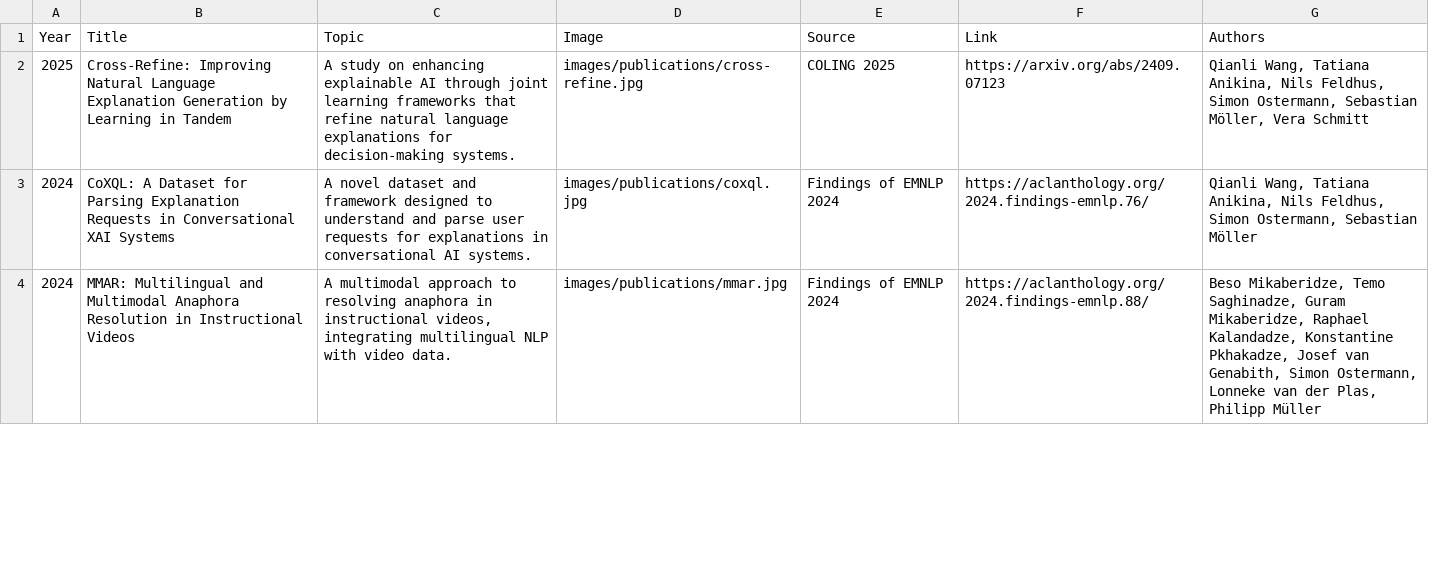
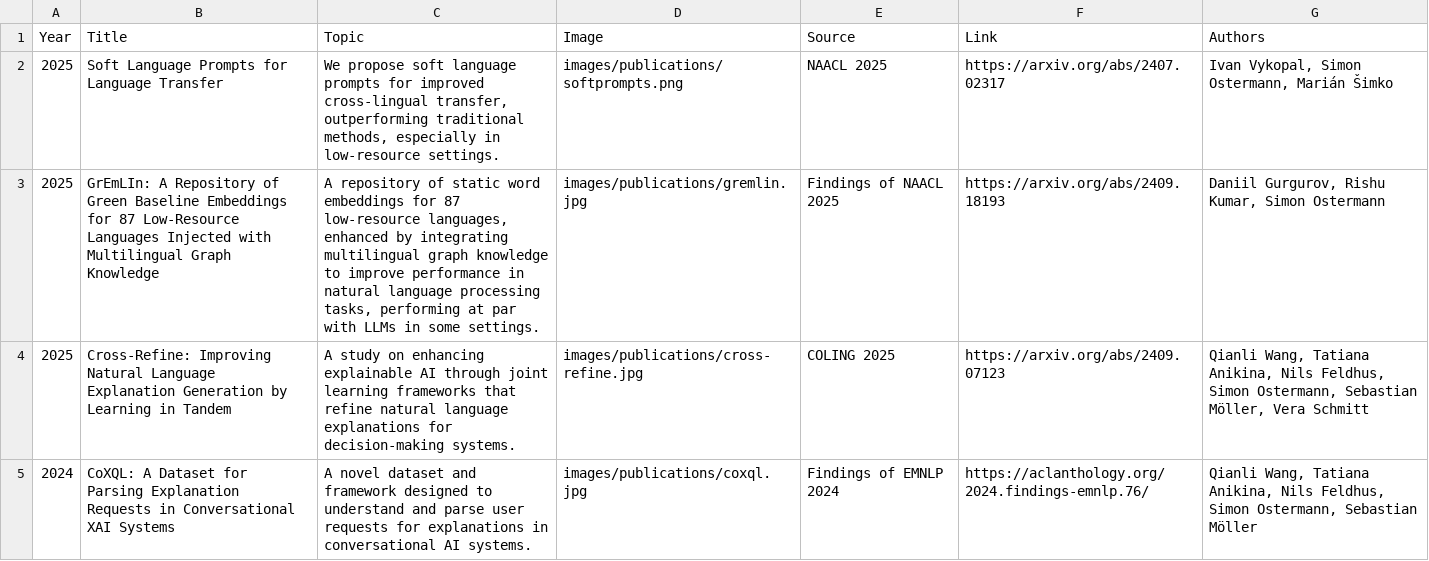
Before and after one commit to SimonOst/home, a TSV file: publications.tsv, drawn as a sheet; only a part is shown; the shorter side is filled out with more unchanged rows.

Commit message:
Add NAACL

```diff
--- a/publications.tsv
+++ b/publications.tsv
@@ -1,2 +1,4 @@
 Year	Title	Topic	Image	Source	Link	Authors
+2025	Soft Language Prompts for Language Transfer	We propose soft language prompts for improved cross-lingual transfer, outperforming traditional methods, especially in low-resource settings.	images/publications/softprompts.png	NAACL 2025	https://arxiv.org/abs/2407.02317	"Ivan Vykopal, Simon Ostermann, Marián Šimko"
+2025	GrEmLIn: A Repository of Green Baseline Embeddings for 87 Low-Resource Languages Injected with Multilingual Graph Knowledge	A repository of static word embeddings for 87 low-resource languages, enhanced by integrating multilingual graph knowledge to improve performance in natural language processing tasks, performing at par with LLMs in some settings.	images/publications/gremlin.jpg	Findings of NAACL 2025	https://arxiv.org/abs/2409.18193	"Daniil Gurgurov, Rishu Kumar, Simon Ostermann"
 2025	Cross-Refine: Improving Natural Language Explanation Generation by Learning in Tandem	A study on enhancing explainable AI through joint learning frameworks that refine natural language explanations for decision-making systems.	images/publications/cross-refine.jpg	COLING 2025	https://arxiv.org/abs/2409.07123	"Qianli Wang, Tatiana Anikina, Nils Feldhus, Simon Ostermann, Sebastian Möller, Vera Schmitt"
```
Also changed, not shown: 2 other files.
